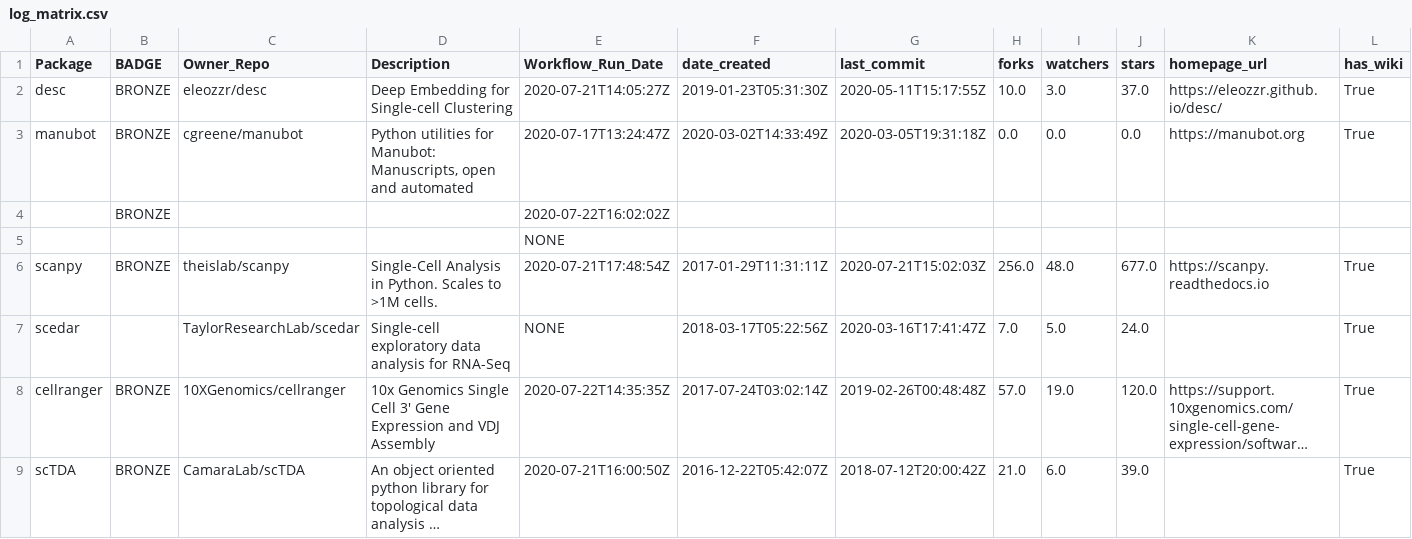
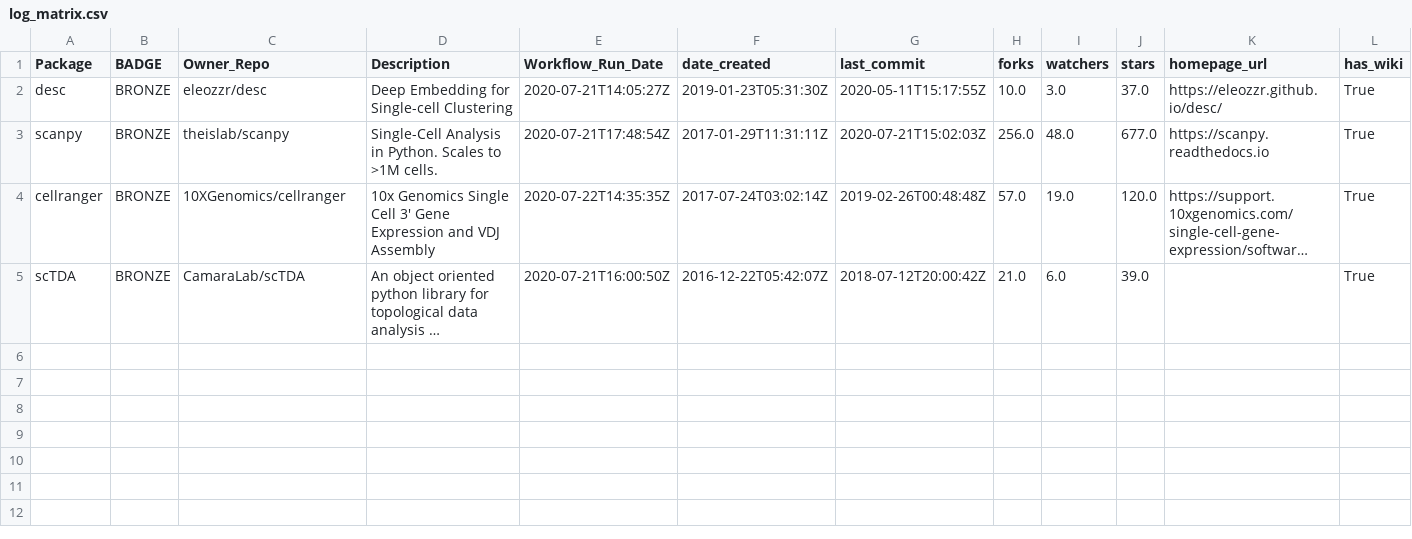
Before and after one commit to benstear/biopypir_logs, a CSV file: log_matrix.csv, drawn as a sheet; only a part is shown; long unchanged cells end in …; rows hold the shown columns only; the diff names each change by its address in the sheet, - before the commit and + after, or states it on an @@ line.

Commit message:
Update log_matrix.csv

```diff
--- a/log_matrix.csv
+++ b/log_matrix.csv
-row 3: manubot | BRONZE | cgreene/manubot | Python utilities for Manubot: Manuscripts, open and automated | 2020-07-17T13:24:47Z | 2020-03-02T14:33:49Z | 2020-03-05T19:31:18Z | 0.0 | 0.0 | 0.0 | https://manubot.org | True
-row 4:  | BRONZE |  |  | 2020-07-22T16:02:02Z
-row 5:  |  |  |  | NONE
-row 7: scedar |  | TaylorResearchLab/scedar | Single-cell exploratory data analysis for RNA-Seq | NONE | 2018-03-17T05:22:56Z | 2020-03-16T17:41:47Z | 7.0 | 5.0 | 24.0 |  | True
```
